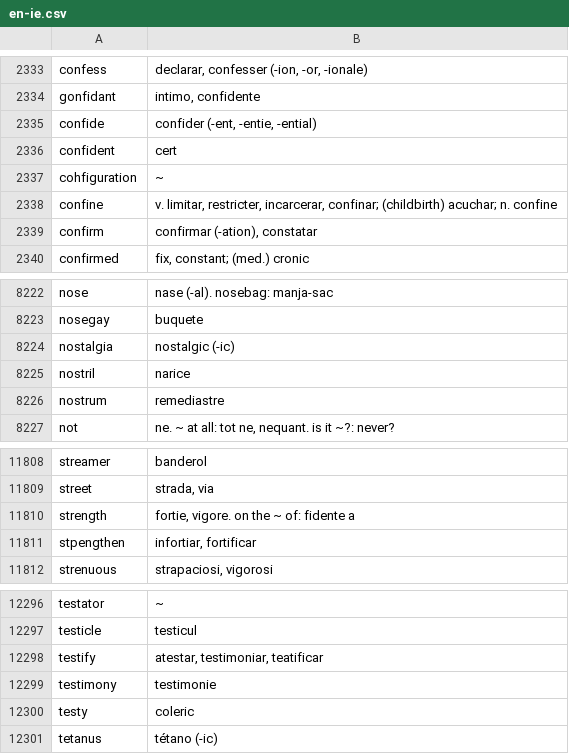
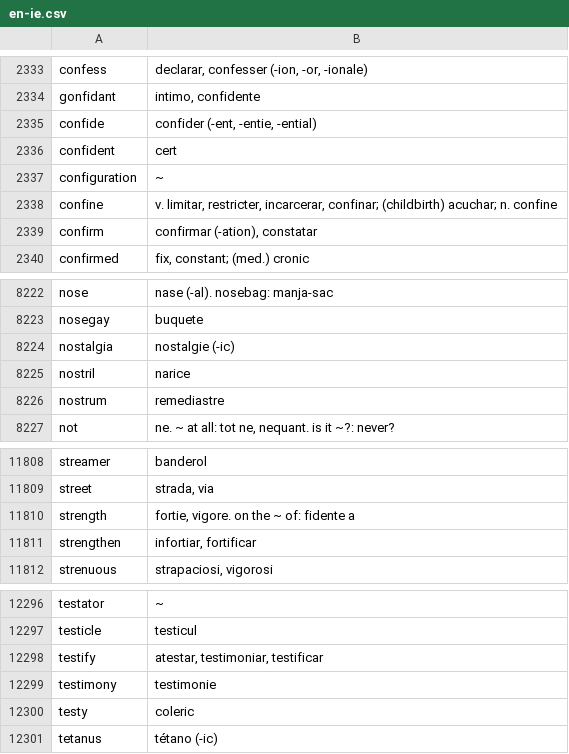
Before and after one commit to occidental-lang/dictionaries, a CSV file: data/en-ie.csv, drawn as a sheet; only a part is shown, gaps mark what is left out.

Commit message:
4 corrections in EN>IE

```diff
--- a/data/en-ie.csv
+++ b/data/en-ie.csv
@@ -2336,3 +2336,3 @@ confide,"confider (-ent, -entie, -ential)"
 confident,cert
-cohfiguration,~
+configuration,~
 confine,"v. limitar, restricter, incarcerar, confinar; (childbirth) acuchar; n. confine"
@@ -8223,3 +8223,3 @@ nose,nase (-al). nosebag: manja-sac
 nosegay,buquete
-nostalgia,nostalgic (-ic)
+nostalgia,nostalgie (-ic)
 nostril,narice
@@ -11810,3 +11810,3 @@ street,"strada, via"
 strength,"fortie, vigore. on the ~ of: fidente a"
-stpengthen,"infortiar, fortificar"
+strengthen,"infortiar, fortificar"
 strenuous,"strapaciosi, vigorosi"
@@ -12297,3 +12297,3 @@ testator,~
 testicle,testicul
-testify,"atestar, testimoniar, teatificar"
+testify,"atestar, testimoniar, testificar"
 testimony,testimonie
```
